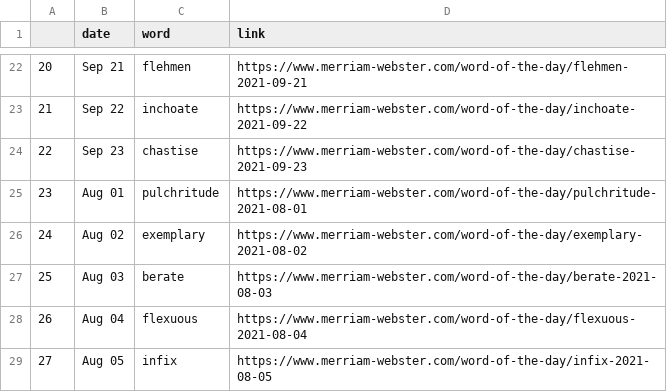
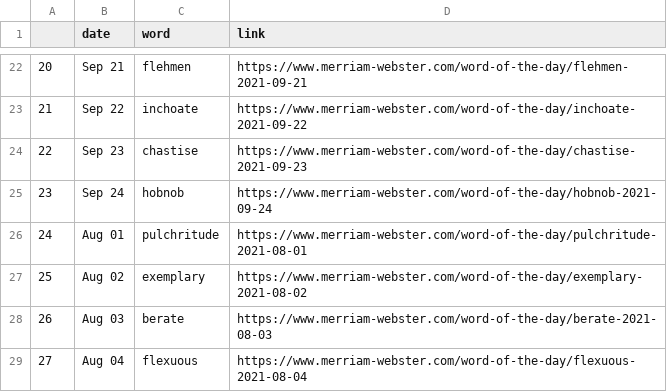
Before and after one commit to nisha5hetty/07-homework, a CSV file: wordoftheday.csv, drawn as a sheet; only a part is shown, gaps mark what is left out; the shorter side is filled out with more unchanged rows; addresses are those after the commit; the diff names each change by its address in the sheet, - before the commit and + after, or states it on an @@ line.

```diff
--- a/wordoftheday.csv
+++ b/wordoftheday.csv
+row 25: 23 | Sep 24 | hobnob | https://www.merriam-webster.com/word-of-the-day/hobnob-2021-09-24
@@ column A renumbered from row 26 down @@
```
